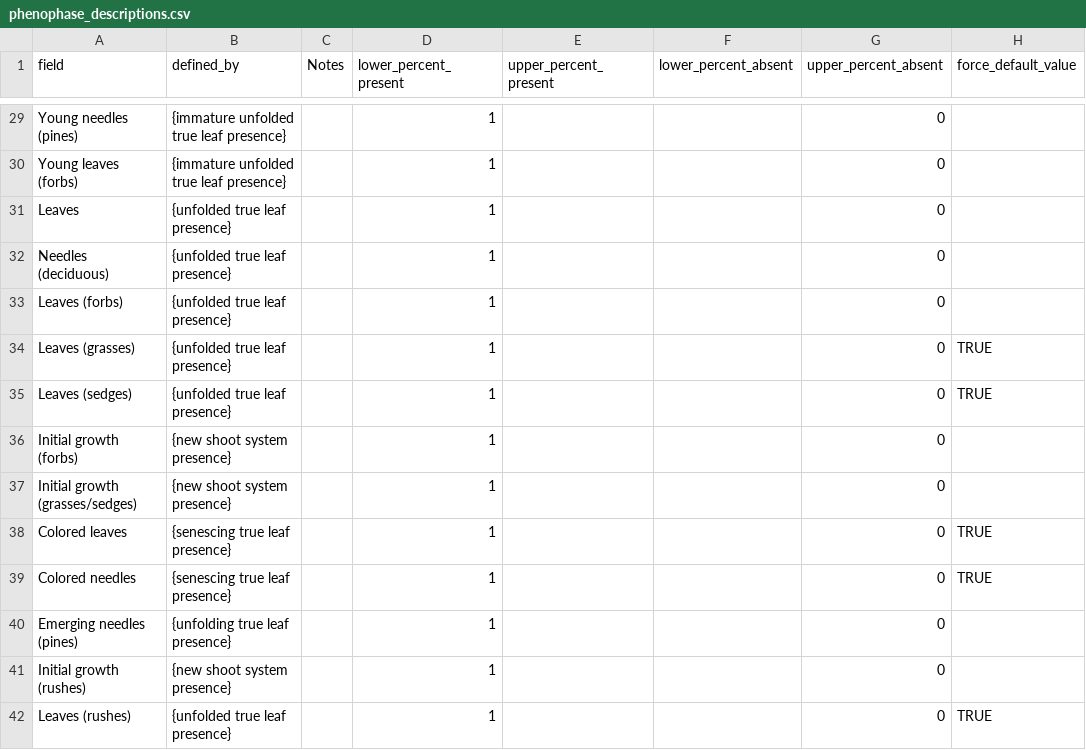
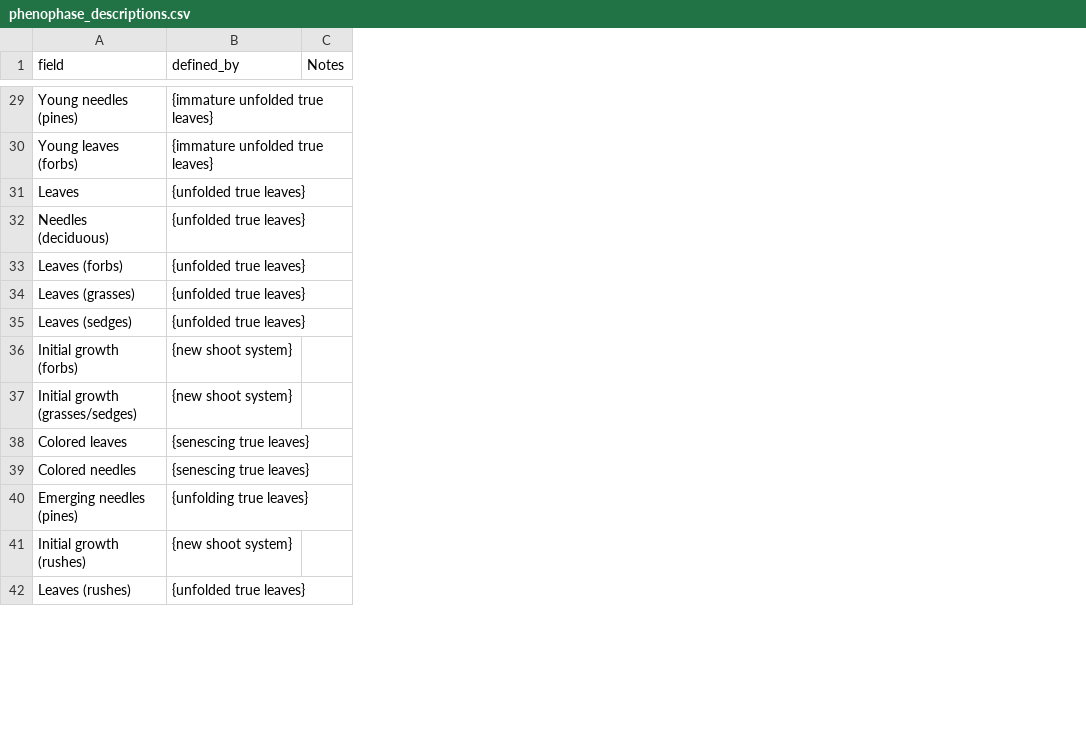
Before and after one commit to biocodellc/ppo-data-pipeline, a CSV file: projects/npn/phenophase_descriptions.csv, drawn as a sheet; only a part is shown, gaps mark what is left out; the diff covers the shown part only; the diff names each change by its address in the sheet, - before the commit and + after, or states it on an @@ line.

```diff
--- a/projects/npn/phenophase_descriptions.csv
+++ b/projects/npn/phenophase_descriptions.csv
-column D (lower_percent_present), rows 29-42: all 1
-column E (upper_percent_present), empty
-column F (lower_percent_absent), empty
-column G (upper_percent_absent), rows 29-42: all 0
-column H (force_default_value), rows 34-42: TRUE | TRUE |  |  | TRUE | TRUE |  |  | TRUE
-B29:B30 (defined_by): {immature unfolded true leaf presence}
+B29:B30 (defined_by): {immature unfolded true leaves}
-B31:B35 (defined_by): {unfolded true leaf presence}
+B31:B35 (defined_by): {unfolded true leaves}
-B36:B37 (defined_by): {new shoot system presence}
+B36:B37 (defined_by): {new shoot system}
-B38:B39 (defined_by): {senescing true leaf presence}
+B38:B39 (defined_by): {senescing true leaves}
-B40 (defined_by): {unfolding true leaf presence}
+B40 (defined_by): {unfolding true leaves}
-B41 (defined_by): {new shoot system presence}
+B41 (defined_by): {new shoot system}
-B42 (defined_by): {unfolded true leaf presence}
+B42 (defined_by): {unfolded true leaves}
```
Also changed, not shown: 52 edited cells elsewhere in this file, 34 other files.
